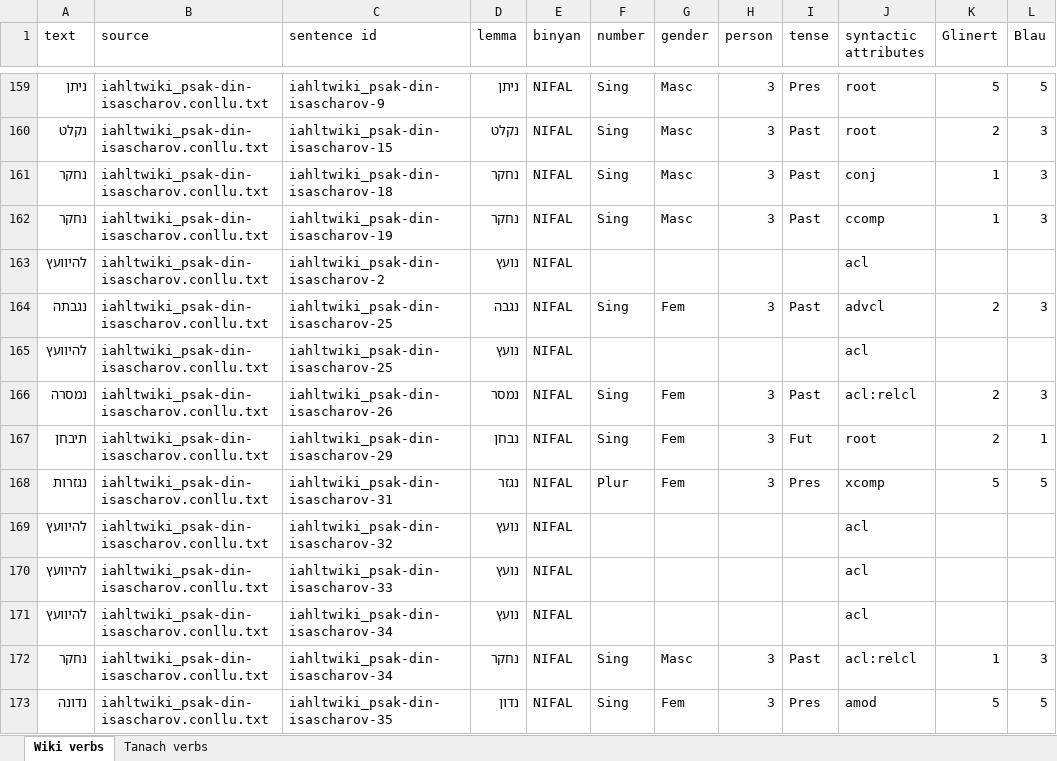
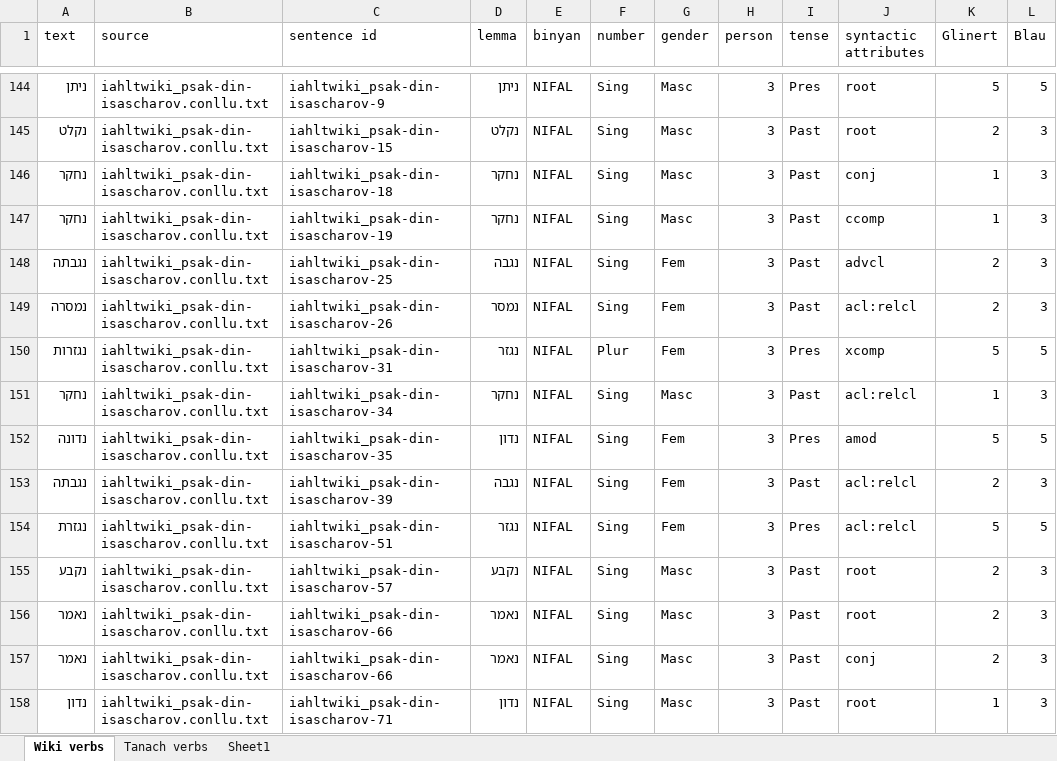
Before and after one commit to omermizrahi1/NLP_proj, an Excel workbook: tagged_verbs.xlsx, sheet Wiki verbs, drawn as a sheet; only a part is shown, gaps mark what is left out; the shorter side is filled out with more unchanged rows; values as stored, in another font and other column widths than the file's, no cell formats; removed rows and columns are numbered as before the commit, all else as after; the diff covers the shown part only; the diff names each change by its address in the sheet, - before the commit and + after, or states it on an @@ line.

```diff
--- a/tagged_verbs.xlsx (sheet Wiki verbs)
+++ b/tagged_verbs.xlsx (sheet Wiki verbs)
+sheet tab: Sheet1
-row 163: להיוועץ | iahltwiki_psak-din-isascharov.conllu.txt | iahltwiki_psak-din-isascharov-2 | נועץ | NIFAL |  |  |  |  | acl
-row 165: להיוועץ | iahltwiki_psak-din-isascharov.conllu.txt | iahltwiki_psak-din-isascharov-25 | נועץ | NIFAL |  |  |  |  | acl
-row 167: תיבחן | iahltwiki_psak-din-isascharov.conllu.txt | iahltwiki_psak-din-isascharov-29 | נבחן | NIFAL | Sing | Fem | 3 | Fut | root | 2 | 1
-row 169: להיוועץ | iahltwiki_psak-din-isascharov.conllu.txt | iahltwiki_psak-din-isascharov-32 | נועץ | NIFAL |  |  |  |  | acl
-row 170: להיוועץ | iahltwiki_psak-din-isascharov.conllu.txt | iahltwiki_psak-din-isascharov-33 | נועץ | NIFAL |  |  |  |  | acl
-row 171: להיוועץ | iahltwiki_psak-din-isascharov.conllu.txt | iahltwiki_psak-din-isascharov-34 | נועץ | NIFAL |  |  |  |  | acl
```
Also changed, not shown: other rows of this sheet, sheet Tanach verbs, cell formats, X.xlsx, merged.xlsx, 29 other files.
